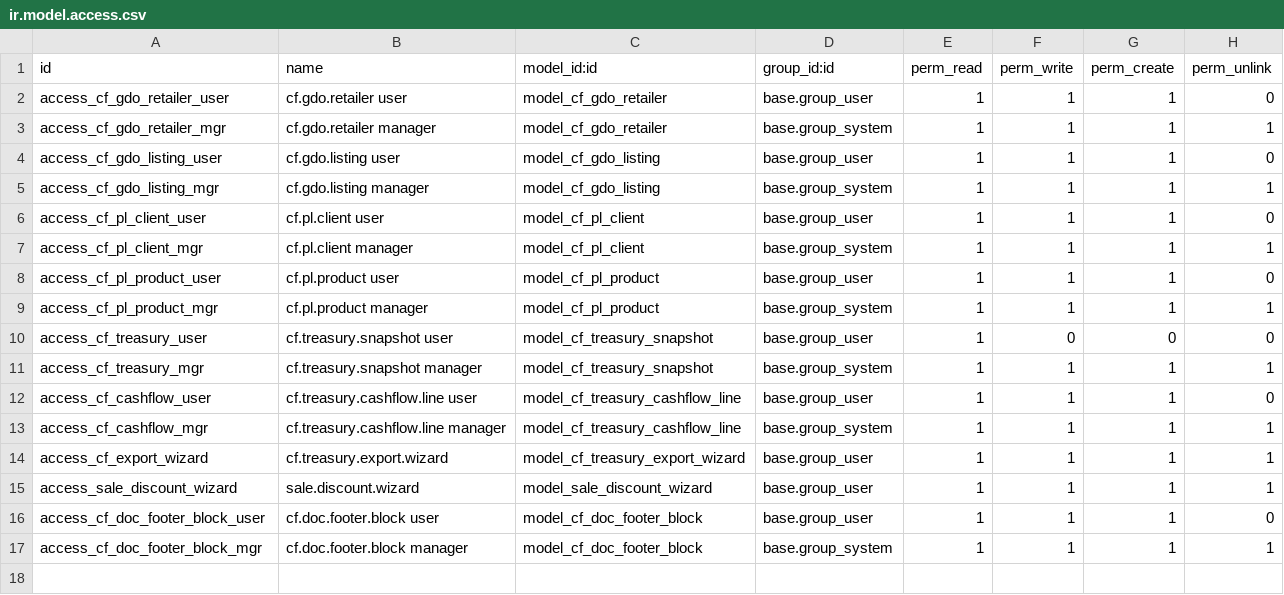
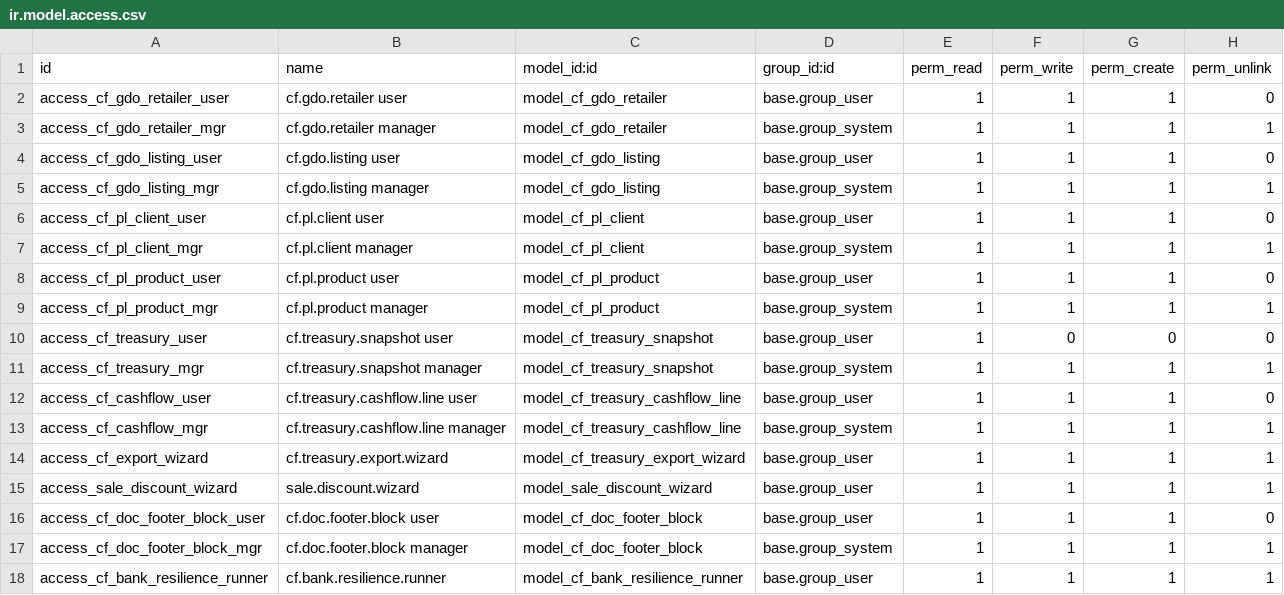
Before and after one commit to casafolino/casafolino-os, a CSV file: casafolino_commercial/security/ir.model.access.csv, drawn as a sheet.

```diff
--- a/casafolino_commercial/security/ir.model.access.csv
+++ b/casafolino_commercial/security/ir.model.access.csv
@@ -17 +17,2 @@ access_cf_doc_footer_block_user,cf.doc.footer.block user,model_cf_doc_footer_blo
 access_cf_doc_footer_block_mgr,cf.doc.footer.block manager,model_cf_doc_footer_block,base.group_system,1,1,1,1
+access_cf_bank_resilience_runner,cf.bank.resilience.runner,model_cf_bank_resilience_runner,base.group_user,1,1,1,1
```
Also changed, not shown: 8 other files.
